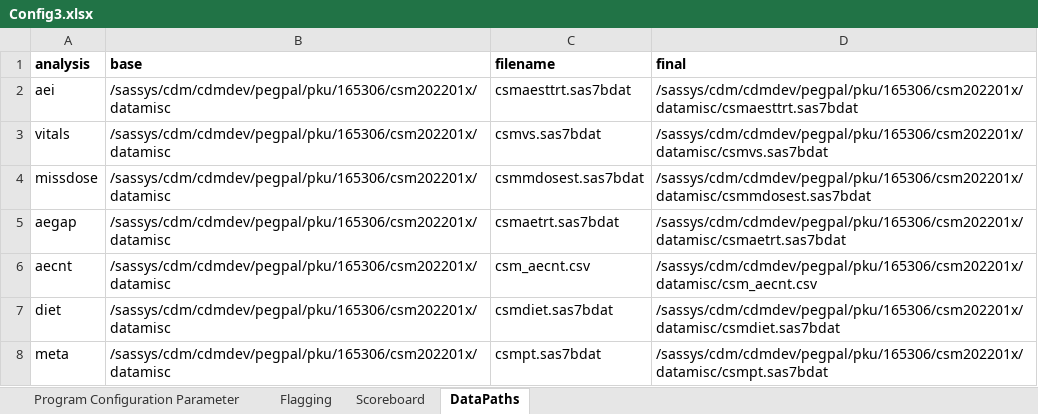
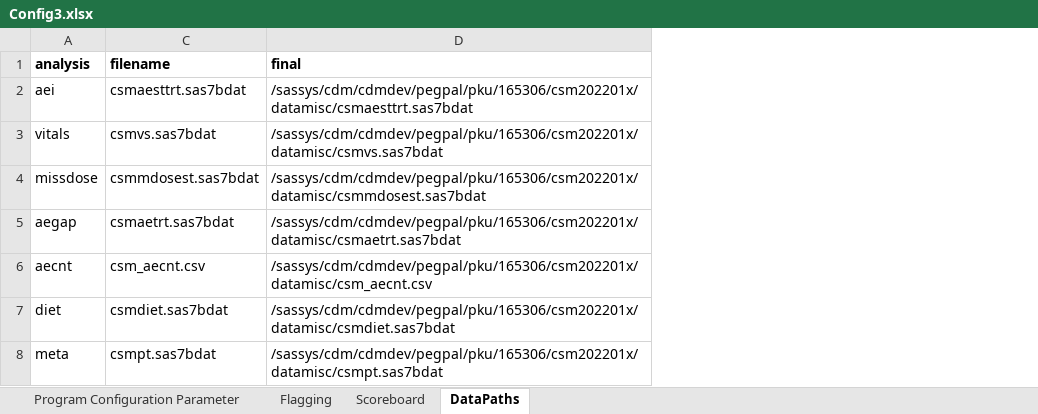
Before and after one commit to fdrennan/lovingr, an Excel workbook: Config3.xlsx, sheet DataPaths, drawn as a sheet; values as stored, in another font and other column widths than the file's, no borders; the diff names each change by its address in the sheet, - before the commit and + after, or states it on an @@ line.

```diff
--- a/Config3.xlsx (sheet DataPaths)
+++ b/Config3.xlsx (sheet DataPaths)
@@ column B (base) hidden, rows 2-8: all /sassys/cdm/cdmdev/pegpal/pku/165306/csm202201x/datamisc @@
```
Also changed, not shown: 4 other files.
